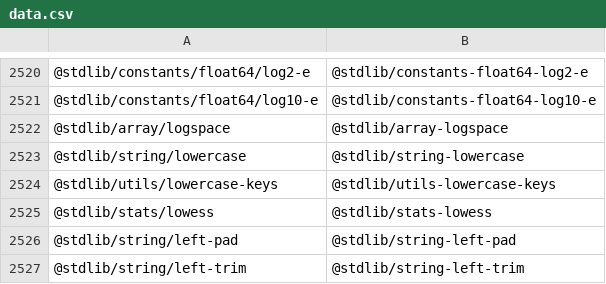
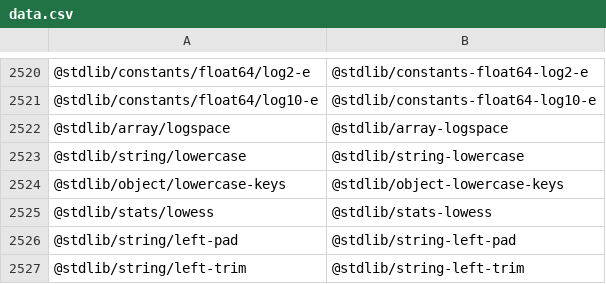
Before and after one commit to stdlib-js/namespace-pkg2standalone, a CSV file: data/data.csv, drawn as a sheet; only a part is shown, gaps mark what is left out.

```diff
--- a/data/data.csv
+++ b/data/data.csv
@@ -2523,3 +2523,3 @@
 "@stdlib/string/lowercase","@stdlib/string-lowercase"
-"@stdlib/utils/lowercase-keys","@stdlib/utils-lowercase-keys"
+"@stdlib/object/lowercase-keys","@stdlib/object-lowercase-keys"
 "@stdlib/stats/lowess","@stdlib/stats-lowess"
```
Also changed, not shown: 1 other file.
